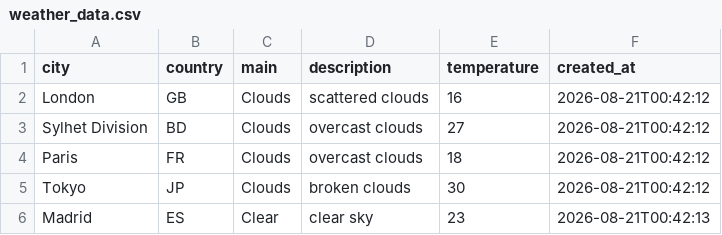
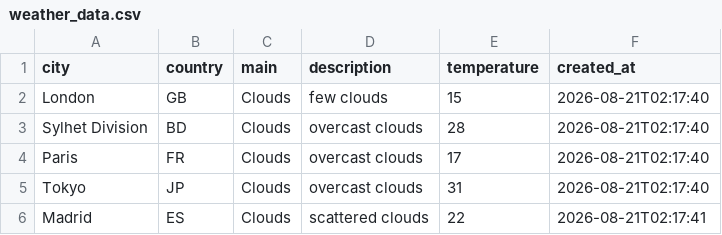
Before and after one commit to amzzz930/amin_repository, a CSV file: weather_data.csv, drawn as a sheet.

```diff
--- a/weather_data.csv
+++ b/weather_data.csv
@@ -1,6 +1,6 @@
 city,country,main,description,temperature,created_at
-London,GB,Clouds,scattered clouds,16,2026-08-21T00:42:12
-Sylhet Division,BD,Clouds,overcast clouds,27,2026-08-21T00:42:12
-Paris,FR,Clouds,overcast clouds,18,2026-08-21T00:42:12
-Tokyo,JP,Clouds,broken clouds,30,2026-08-21T00:42:12
-Madrid,ES,Clear,clear sky,23,2026-08-21T00:42:13
+London,GB,Clouds,few clouds,15,2026-08-21T02:17:40
+Sylhet Division,BD,Clouds,overcast clouds,28,2026-08-21T02:17:40
+Paris,FR,Clouds,overcast clouds,17,2026-08-21T02:17:40
+Tokyo,JP,Clouds,overcast clouds,31,2026-08-21T02:17:40
+Madrid,ES,Clouds,scattered clouds,22,2026-08-21T02:17:41
```
